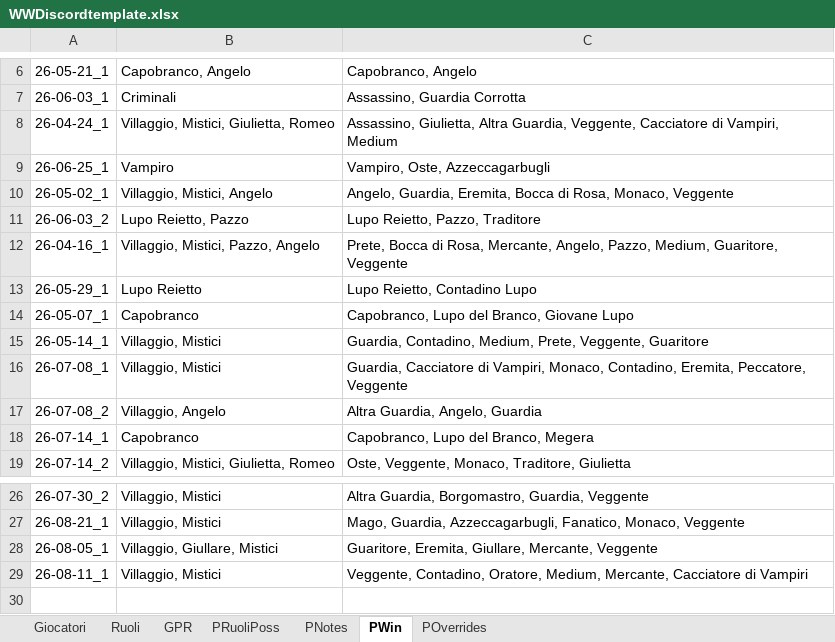
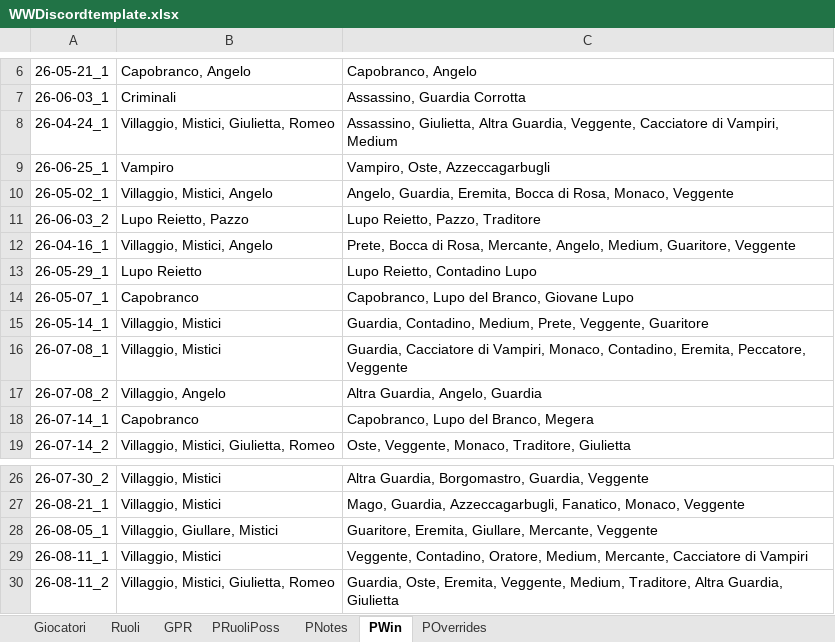
Before and after one commit to FilippoMart/WW-Discord, an Excel workbook: WWDiscordtemplate.xlsx, sheet PWin, drawn as a sheet; only a part is shown, gaps mark what is left out; values as stored, in another font and other column widths than the file's, no borders; the diff names each change by its address in the sheet, - before the commit and + after, or states it on an @@ line.

Commit message:
Add game 26-08-11_2: Villaggio/Mistici/Giulietta/Romeo win (Traditore=Romeo). Fix 26-04-16_1: Pazzo (Margherita) did not actually win, remove from win/win_ruoli

```diff
--- a/WWDiscordtemplate.xlsx (sheet PWin)
+++ b/WWDiscordtemplate.xlsx (sheet PWin)
-B12: Villaggio, Mistici, Pazzo, Angelo
+B12: Villaggio, Mistici, Angelo
-C12: …Mercante, Angelo, Pazzo, Medium, Guaritore,…
+C12: …Mercante, Angelo, Medium, Guaritore,…
+row 30: 26-08-11_2 | Villaggio, Mistici, Giulietta, Romeo | Guardia, Oste, Eremita, Veggente, Medium, Traditore, Altra Guardia, Giulietta
```
Also changed, not shown: sheet GPR, sheet POverrides, sheet PRuoliPoss, sheet PNotes, 1 other file.
